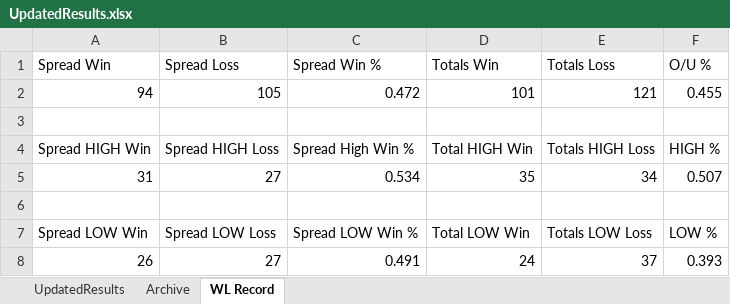
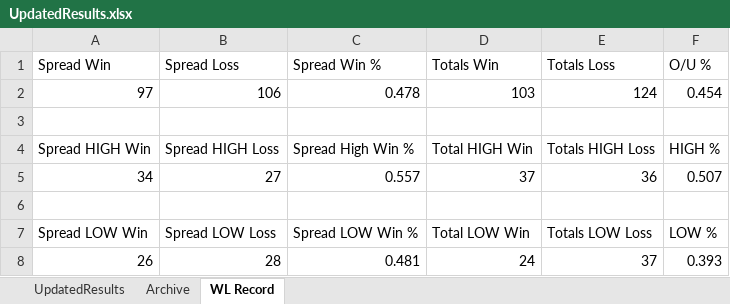
Before and after one commit to ajayiagbebaku/NBA-Model, an Excel workbook: UpdatedResults.xlsx, sheet WL Record, drawn as a sheet; values as stored, in another font and other column widths than the file's, no borders; removed rows and columns are numbered as before the commit, all else as after; the diff names each change by its address in the sheet, - before the commit and + after, or states it on an @@ line.

```diff
--- a/UpdatedResults.xlsx (sheet WL Record)
+++ b/UpdatedResults.xlsx (sheet WL Record)
-row 2: 94 | 105 | 0.472 | 101 | 121 | 0.455
+row 2: 97 | 106 | 0.478 | 103 | 124 | 0.454
-row 5: 31 | 27 | 0.534 | 35 | 34 | 0.507
+row 5: 34 | 27 | 0.557 | 37 | 36 | 0.507
-B8 (Spread Loss): 27
+B8 (Spread Loss): 28
-C8 (Spread Win %): 0.491
+C8 (Spread Win %): 0.481
```
Also changed, not shown: sheet UpdatedResults, sheet Archive, 1 other file.
